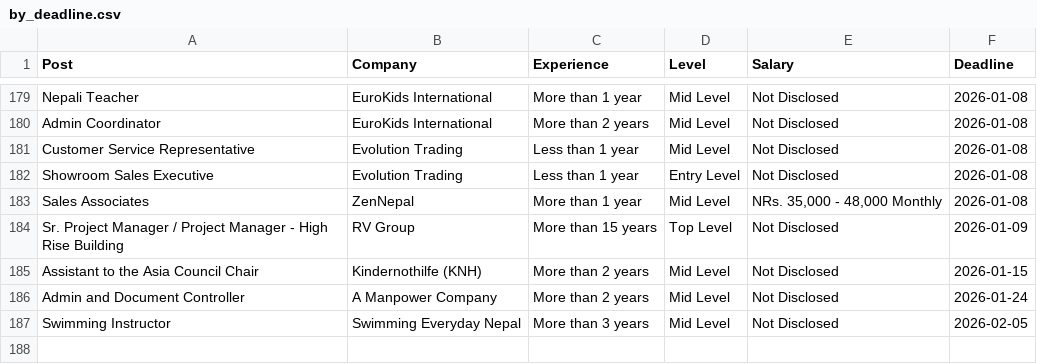
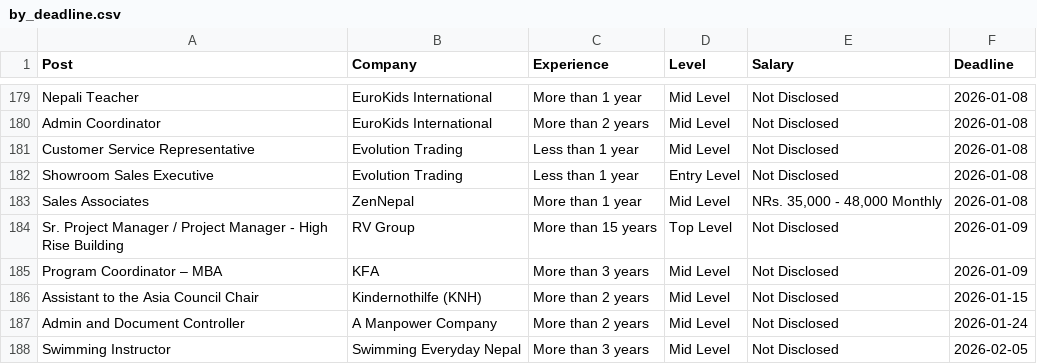
Before and after one commit to dpm24800/merojob-top-jobs-scraper, a CSV file: data/by_deadline.csv, drawn as a sheet; only a part is shown, gaps mark what is left out; the diff names each change by its address in the sheet, - before the commit and + after, or states it on an @@ line.

```diff
--- a/data/by_deadline.csv
+++ b/data/by_deadline.csv
+row 185: Program Coordinator – MBA | KFA | More than 3 years | Mid Level | Not Disclosed | 2026-01-09
```
Also changed, not shown: data/top_jobs.csv.
